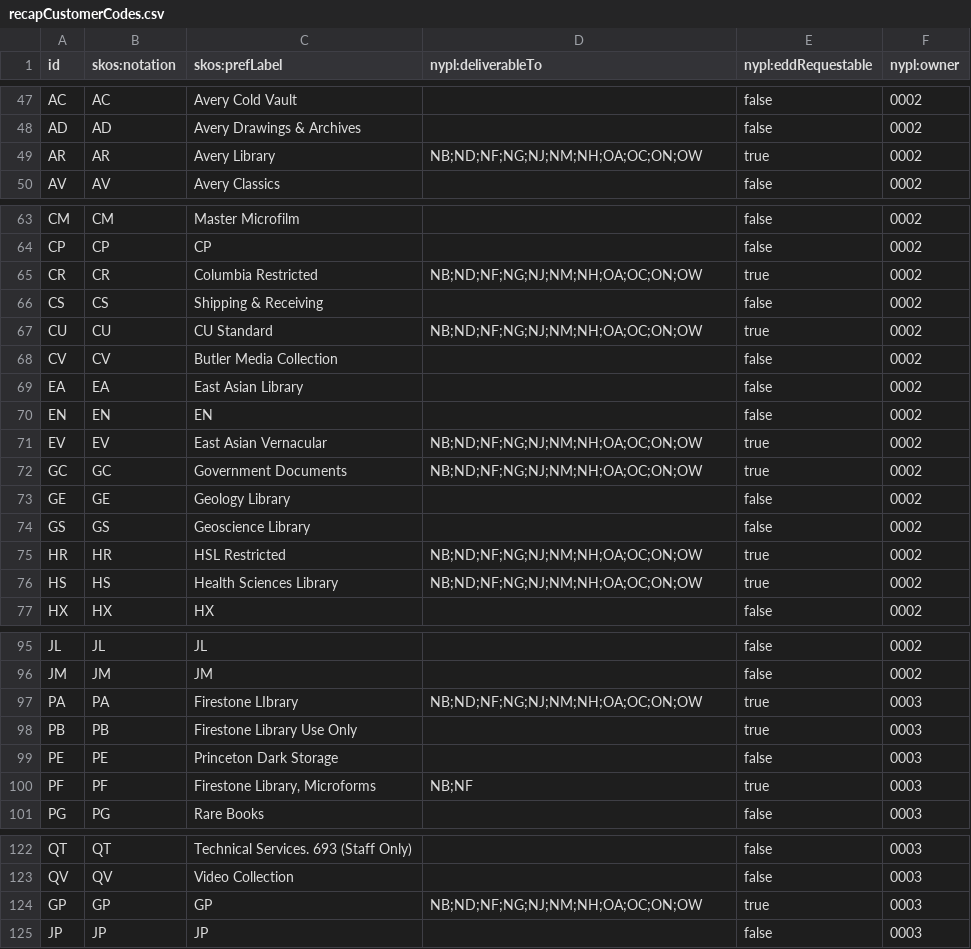
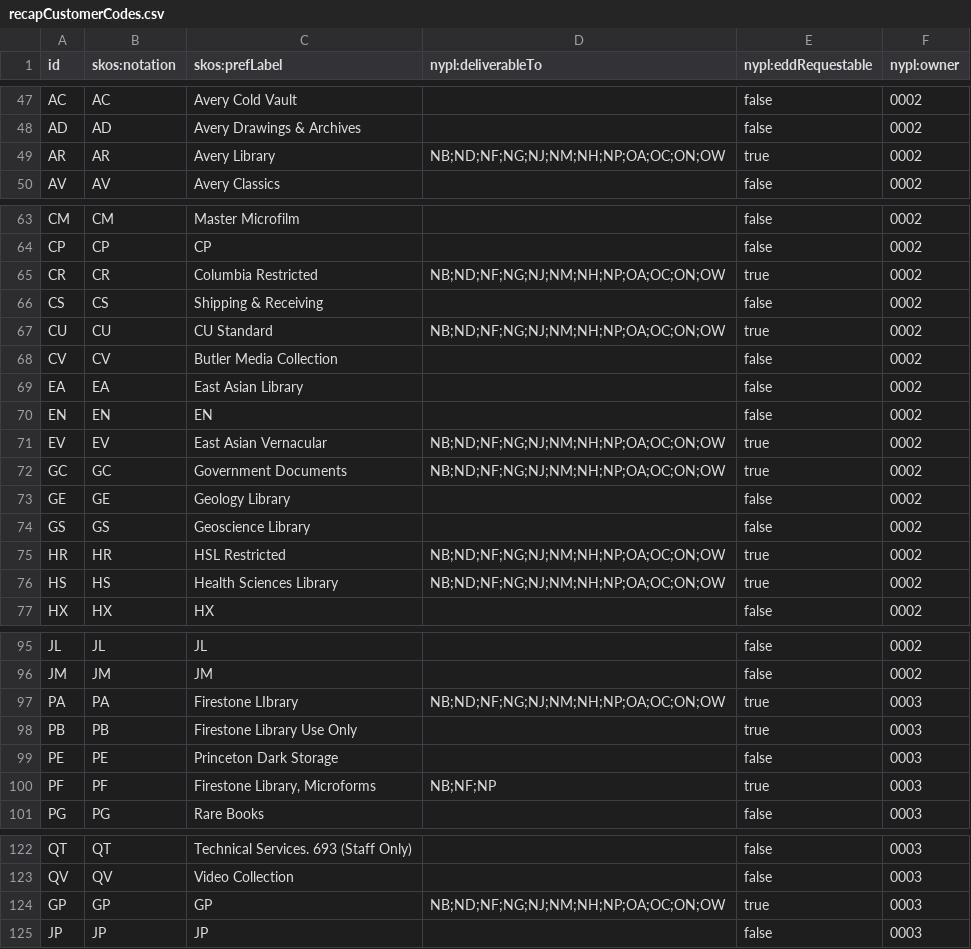
Before and after one commit to NYPL/nypl-core, a CSV file: vocabularies/csv/recapCustomerCodes.csv, drawn as a sheet; only a part is shown, gaps mark what is left out.

Commit message:
Update recapCustomerCodes for LPA delivery

```diff
--- a/vocabularies/csv/recapCustomerCodes.csv
+++ b/vocabularies/csv/recapCustomerCodes.csv
@@ -48,3 +48,3 @@ AC,AC,Avery Cold Vault,,false,0002
 AD,AD,Avery Drawings & Archives,,false,0002
-AR,AR,Avery Library,NB;ND;NF;NG;NJ;NM;NH;OA;OC;ON;OW,true,0002
+AR,AR,Avery Library,NB;ND;NF;NG;NJ;NM;NH;NP;OA;OC;ON;OW,true,0002
 AV,AV,Avery Classics,,false,0002
@@ -64,5 +64,5 @@ CM,CM,Master Microfilm,,false,0002
 CP,CP,CP,,false,0002
-CR,CR,Columbia Restricted,NB;ND;NF;NG;NJ;NM;NH;OA;OC;ON;OW,true,0002
+CR,CR,Columbia Restricted,NB;ND;NF;NG;NJ;NM;NH;NP;OA;OC;ON;OW,true,0002
 CS,CS,Shipping & Receiving,,false,0002
-CU,CU,CU Standard,NB;ND;NF;NG;NJ;NM;NH;OA;OC;ON;OW,true,0002
+CU,CU,CU Standard,NB;ND;NF;NG;NJ;NM;NH;NP;OA;OC;ON;OW,true,0002
 CV,CV,Butler Media Collection,,false,0002
@@ -70,8 +70,8 @@ EA,EA,East Asian Library,,false,0002
 EN,EN,EN,,false,0002
-EV,EV,East Asian Vernacular,NB;ND;NF;NG;NJ;NM;NH;OA;OC;ON;OW,true,0002
-GC,GC,Government Documents,NB;ND;NF;NG;NJ;NM;NH;OA;OC;ON;OW,true,0002
+EV,EV,East Asian Vernacular,NB;ND;NF;NG;NJ;NM;NH;NP;OA;OC;ON;OW,true,0002
+GC,GC,Government Documents,NB;ND;NF;NG;NJ;NM;NH;NP;OA;OC;ON;OW,true,0002
 GE,GE,Geology Library,,false,0002
 GS,GS,Geoscience Library ,,false,0002
-HR,HR,HSL Restricted,NB;ND;NF;NG;NJ;NM;NH;OA;OC;ON;OW,true,0002
-HS,HS,Health Sciences Library,NB;ND;NF;NG;NJ;NM;NH;OA;OC;ON;OW,true,0002
+HR,HR,HSL Restricted,NB;ND;NF;NG;NJ;NM;NH;NP;OA;OC;ON;OW,true,0002
+HS,HS,Health Sciences Library,NB;ND;NF;NG;NJ;NM;NH;NP;OA;OC;ON;OW,true,0002
 HX,HX,HX,,false,0002
@@ -96,6 +96,6 @@ JL,JL,JL,,false,0002
 JM,JM,JM,,false,0002
-PA,PA,Firestone LIbrary,NB;ND;NF;NG;NJ;NM;NH;OA;OC;ON;OW,true,0003
+PA,PA,Firestone LIbrary,NB;ND;NF;NG;NJ;NM;NH;NP;OA;OC;ON;OW,true,0003
 PB,PB,Firestone Library Use Only,,true,0003
 PE,PE,Princeton Dark Storage,,false,0003
-PF,PF,"Firestone Library, Microforms",NB;NF,true,0003
+PF,PF,"Firestone Library, Microforms",NB;NF;NP,true,0003
 PG,PG,Rare Books,,false,0003
@@ -123,3 +123,3 @@ QT,QT,Technical Services. 693 (Staff Only),,false,0003
 QV,QV,Video Collection,,false,0003
-GP,GP,GP,NB;ND;NF;NG;NJ;NM;NH;OA;OC;ON;OW,true,0003
+GP,GP,GP,NB;ND;NF;NG;NJ;NM;NH;NP;OA;OC;ON;OW,true,0003
 JP,JP,JP,,false,0003
```
Also changed, not shown: 1 other file.
